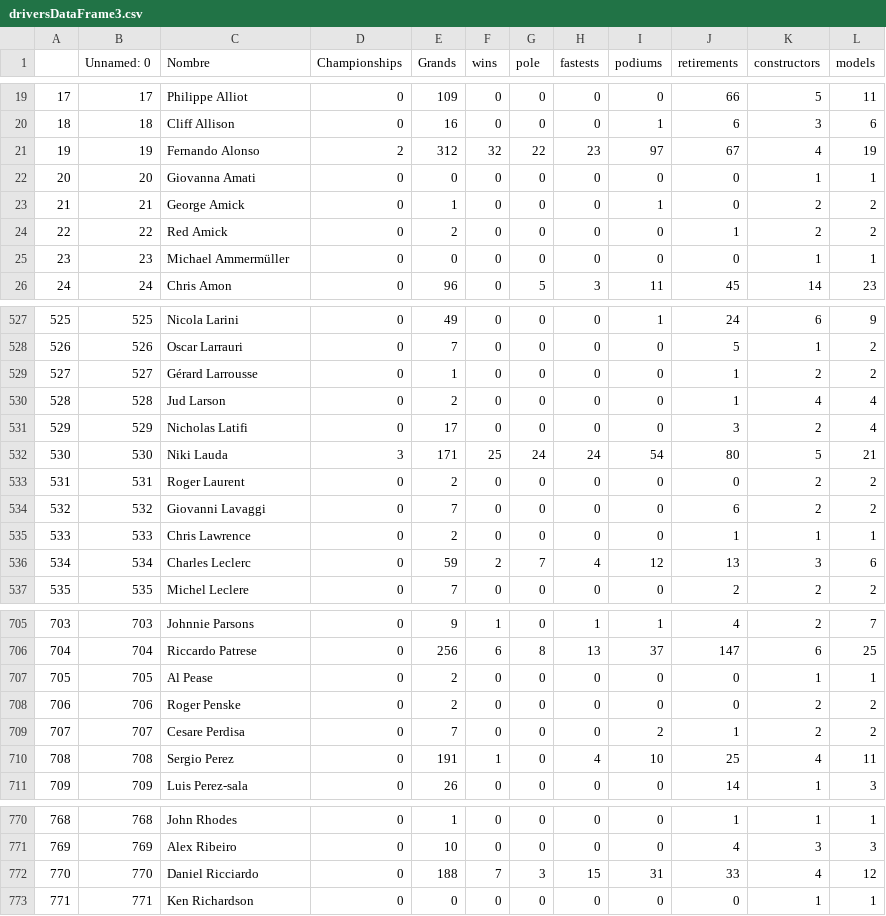
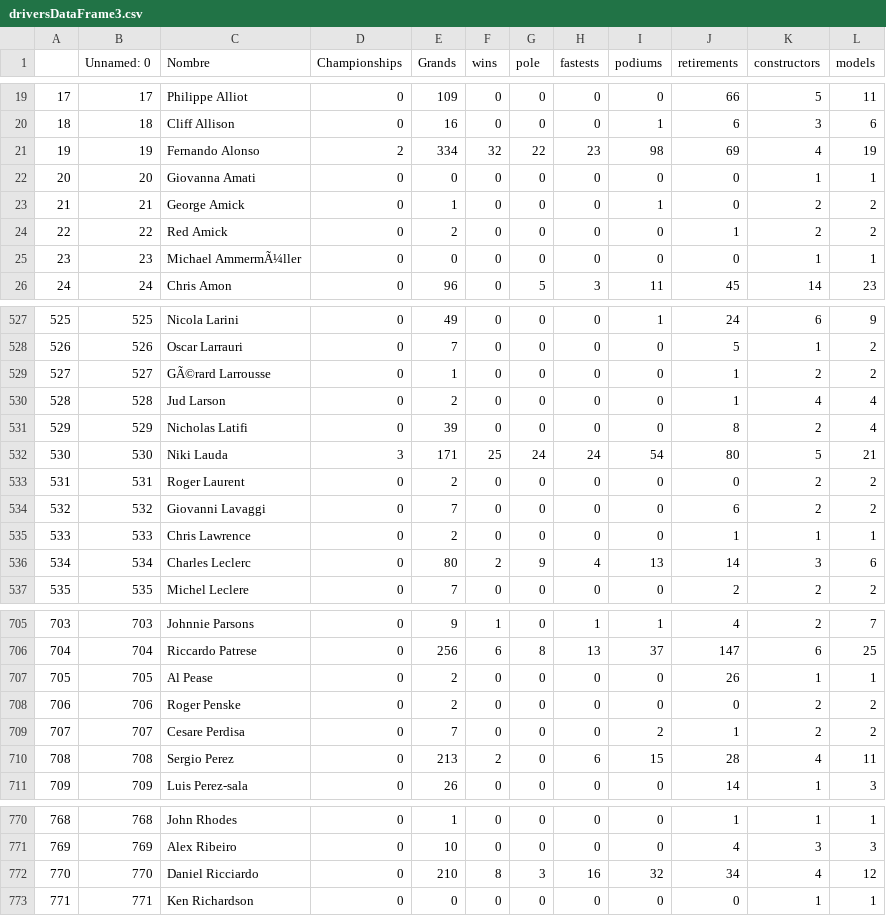
Before and after one commit to CelesVI/H2H-F1-drivers-stats, a CSV file: dataframe/driversDataFrame3.csv, drawn as a sheet; only a part is shown, gaps mark what is left out; the diff covers the shown part only.

```diff
--- a/dataframe/driversDataFrame3.csv
+++ b/dataframe/driversDataFrame3.csv
@@ -20,3 +20,3 @@
 18,18,Cliff Allison,0,16,0,0,0,1,6,3,6
-19,19,Fernando Alonso,2,312,32,22,23,97,67,4,19
+19,19,Fernando Alonso,2,334,32,22,23,98,69,4,19
 20,20,Giovanna Amati,0,0,0,0,0,0,0,1,1
@@ -24,3 +24,3 @@
 22,22,Red Amick,0,2,0,0,0,0,1,2,2
-23,23,Michael Ammermüller,0,0,0,0,0,0,0,1,1
+23,23,Michael AmmermÃ¼ller,0,0,0,0,0,0,0,1,1
 24,24,Chris Amon,0,96,0,5,3,11,45,14,23
@@ -528,5 +528,5 @@
 526,526,Oscar Larrauri,0,7,0,0,0,0,5,1,2
-527,527,Gérard Larrousse,0,1,0,0,0,0,1,2,2
+527,527,GÃ©rard Larrousse,0,1,0,0,0,0,1,2,2
 528,528,Jud Larson,0,2,0,0,0,0,1,4,4
-529,529,Nicholas Latifi,0,17,0,0,0,0,3,2,4
+529,529,Nicholas Latifi,0,39,0,0,0,0,8,2,4
 530,530,Niki Lauda,3,171,25,24,24,54,80,5,21
@@ -535,3 +535,3 @@
 533,533,Chris Lawrence,0,2,0,0,0,0,1,1,1
-534,534,Charles Leclerc,0,59,2,7,4,12,13,3,6
+534,534,Charles Leclerc,0,80,2,9,4,13,14,3,6
 535,535,Michel Leclere,0,7,0,0,0,0,2,2,2
@@ -706,6 +706,6 @@
 704,704,Riccardo Patrese,0,256,6,8,13,37,147,6,25
-705,705,Al Pease,0,2,0,0,0,0,0,1,1
+705,705,Al Pease,0,2,0,0,0,0,26,1,1
 706,706,Roger Penske,0,2,0,0,0,0,0,2,2
 707,707,Cesare Perdisa,0,7,0,0,0,2,1,2,2
-708,708,Sergio Perez,0,191,1,0,4,10,25,4,11
+708,708,Sergio Perez,0,213,2,0,6,15,28,4,11
 709,709,Luis Perez-sala,0,26,0,0,0,0,14,1,3
@@ -771,3 +771,3 @@
 769,769,Alex Ribeiro,0,10,0,0,0,0,4,3,3
-770,770,Daniel Ricciardo,0,188,7,3,15,31,33,4,12
+770,770,Daniel Ricciardo,0,210,8,3,16,32,34,4,12
 771,771,Ken Richardson,0,0,0,0,0,0,0,1,1
```
Also changed, not shown: 78 edited cells elsewhere in this file, 2 other files.
